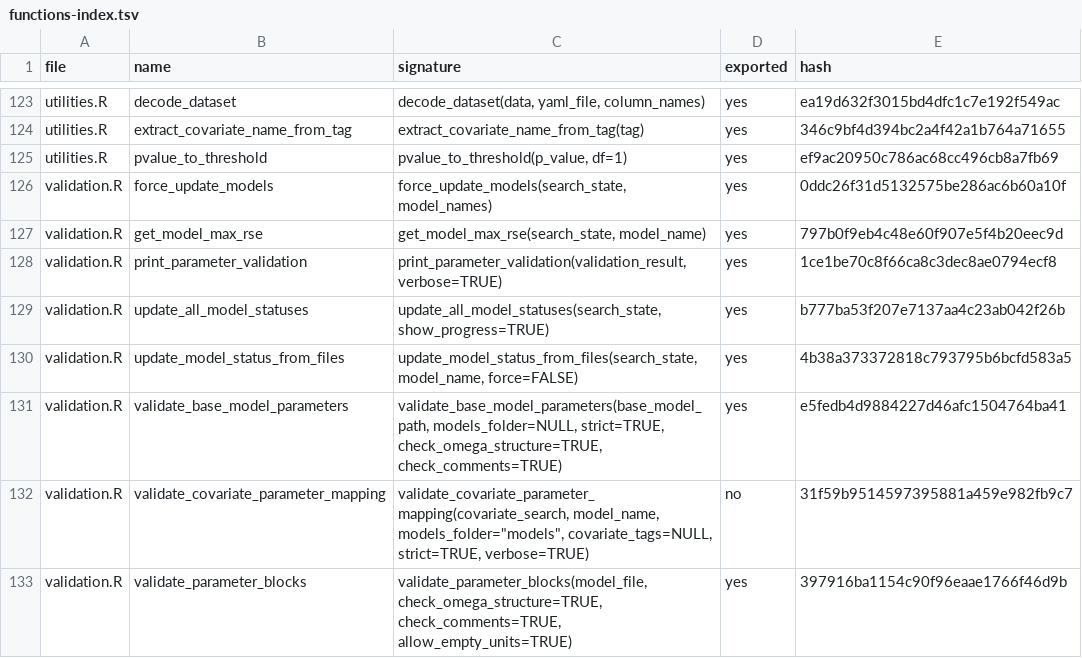
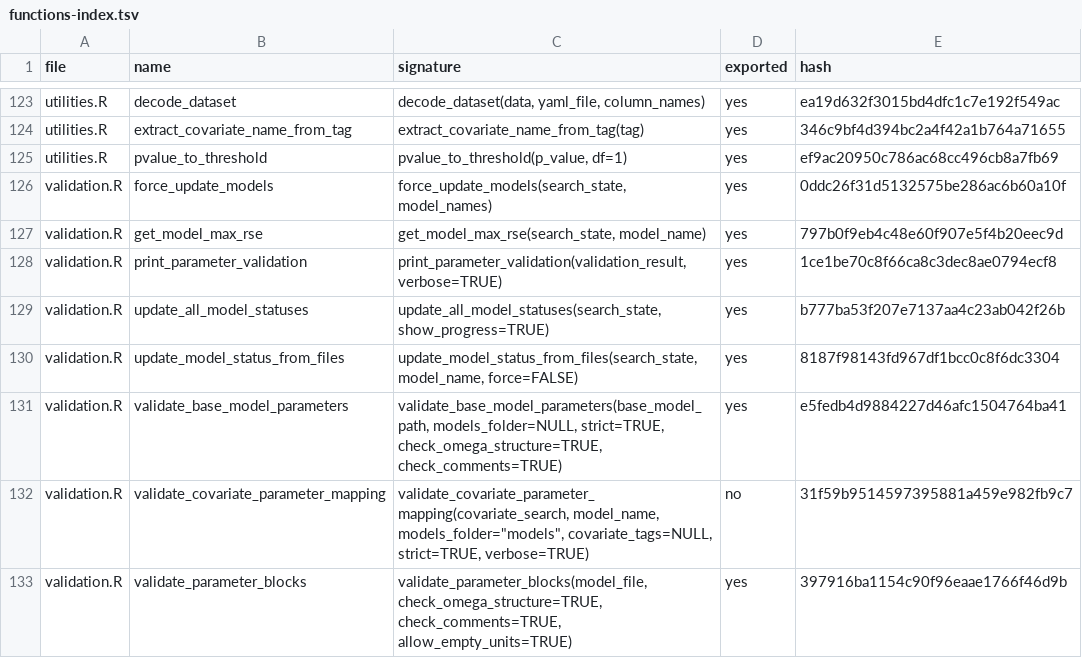
Before and after one commit to Ollegst/CovariateSearcher, a TSV file: .claude/functions-index.tsv, drawn as a sheet; only a part is shown, gaps mark what is left out; the diff covers the shown part only.

```diff
--- a/.claude/functions-index.tsv
+++ b/.claude/functions-index.tsv
@@ -129,3 +129,3 @@ validation.R	print_parameter_validation	print_parameter_validation(validation_re
 validation.R	update_all_model_statuses	update_all_model_statuses(search_state, show_progress=TRUE)	yes	b777ba53f207e7137aa4c23ab042f26b
-validation.R	update_model_status_from_files	update_model_status_from_files(search_state, model_name, force=FALSE)	yes	4b38a373372818c793795b6bcfd583a5
+validation.R	update_model_status_from_files	update_model_status_from_files(search_state, model_name, force=FALSE)	yes	8187f98143fd967df1bcc0c8f6dc3304
 validation.R	validate_base_model_parameters	validate_base_model_parameters(base_model_path, models_folder=NULL, strict=TRUE, check_omega_structure=TRUE, check_comments=TRUE)	yes	e5fedb4d9884227d46afc1504764ba41
```
Also changed, not shown: 13 edited cells elsewhere in this file, 3 other files.
